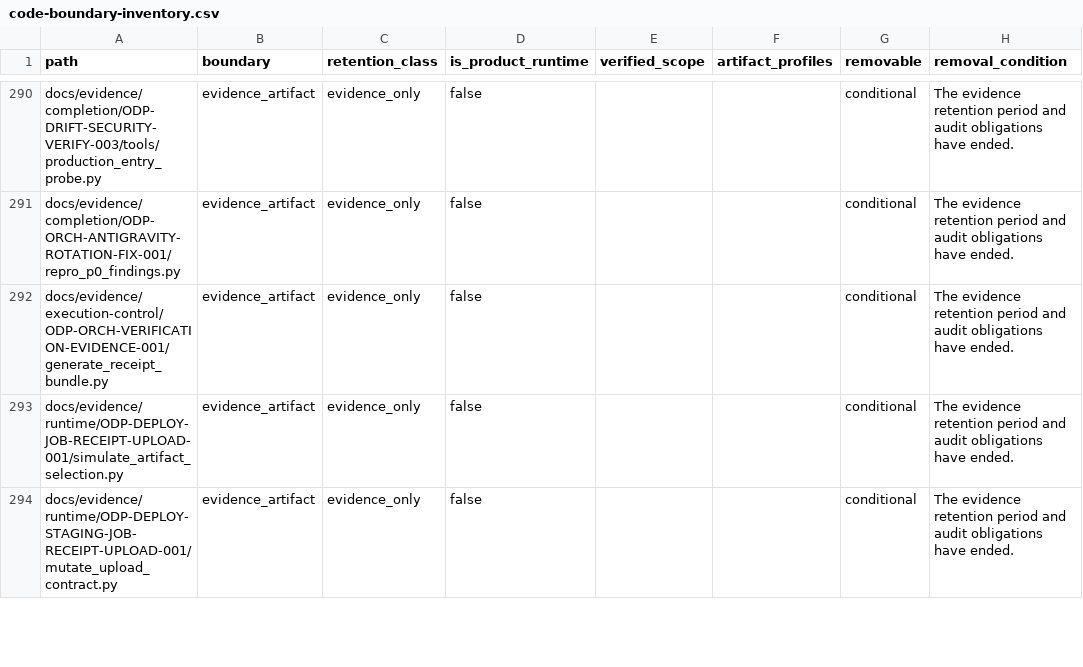
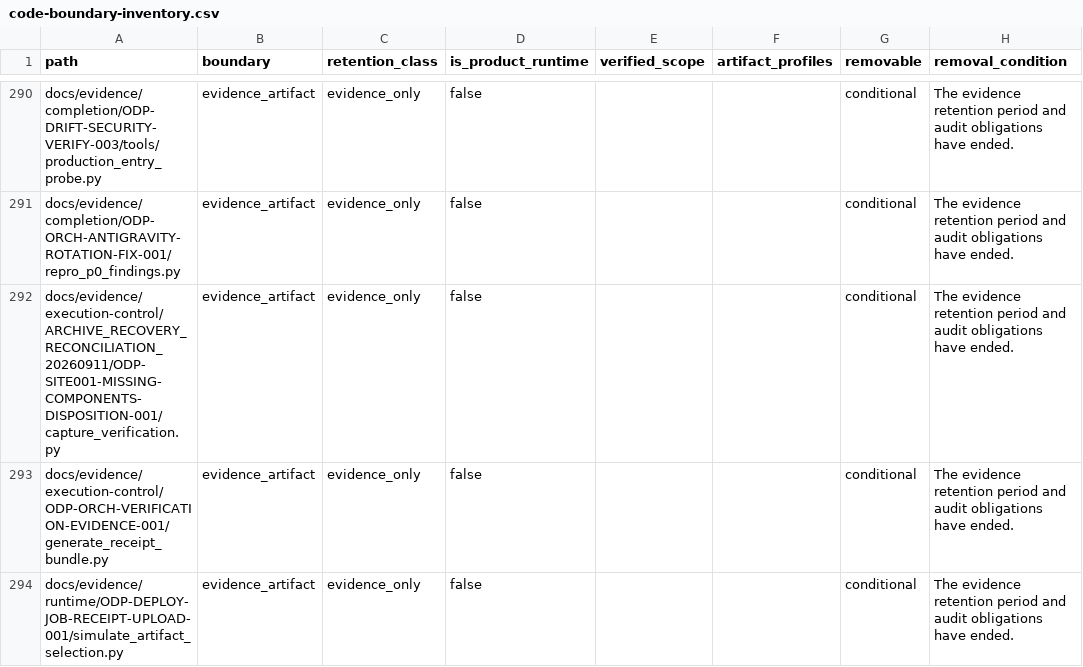
Before and after one commit to alfloop-dev/odayplus, a CSV file: docs/audits/code-boundary-inventory.csv, drawn as a sheet; only a part is shown, gaps mark what is left out; the shorter side is filled out with more unchanged rows.

```diff
--- a/docs/audits/code-boundary-inventory.csv
+++ b/docs/audits/code-boundary-inventory.csv
@@ -291,2 +291,3 @@ docs/evidence/completion/ODP-DRIFT-SECURITY-VERIFY-003/tools/production_entry_pr
 docs/evidence/completion/ODP-ORCH-ANTIGRAVITY-ROTATION-FIX-001/repro_p0_findings.py,evidence_artifact,evidence_only,false,,,conditional,The evidence retention period and audit obligations have ended.
+docs/evidence/execution-control/ARCHIVE_RECOVERY_RECONCILIATION_20260911/ODP-SITE001-MISSING-COMPONENTS-DISPOSITION-001/capture_verification.py,evidence_artifact,evidence_only,false,,,conditional,The evidence retention period and audit obligations have ended.
 docs/evidence/execution-control/ODP-ORCH-VERIFICATION-EVIDENCE-001/generate_receipt_bundle.py,evidence_artifact,evidence_only,false,,,conditional,The evidence retention period and audit obligations have ended.
```
